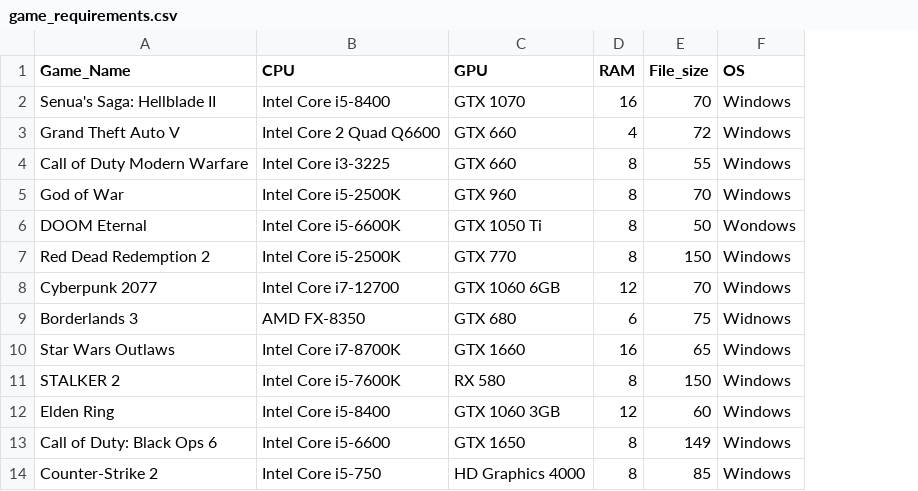
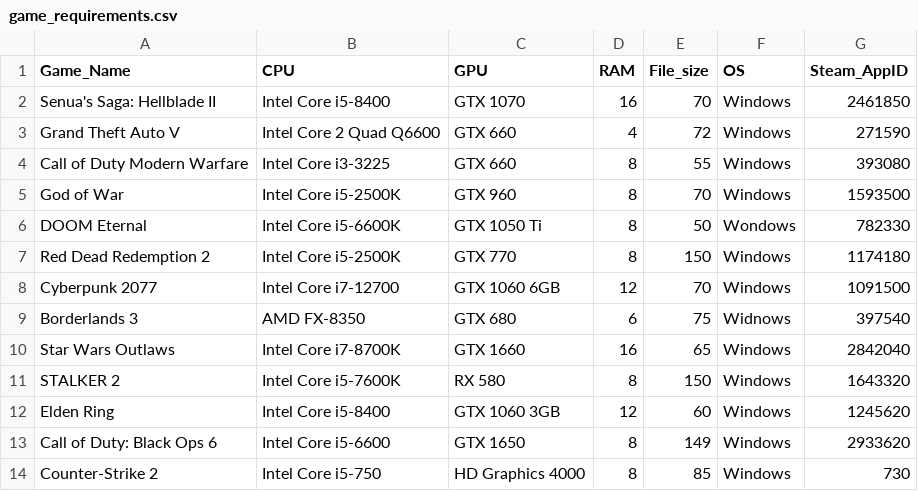
Before and after one commit to nubsuki/g2g, a CSV file: model/dataset/game_requirements.csv, drawn as a sheet; only a part is shown; the diff names each change by its address in the sheet, - before the commit and + after, or states it on an @@ line.

Commit message:
Enhance data fetching by adding column filtering capabilities

```diff
--- a/model/dataset/game_requirements.csv
+++ b/model/dataset/game_requirements.csv
+column G (Steam_AppID), rows 2-14: 2461850 | 271590 | 393080 | 1593500 | 782330 | 1174180 | 1091500 | 397540 | 2842040 | 1643320 | 1245620 | 2933620 | 730
```
Also changed, not shown: 2 other files.
